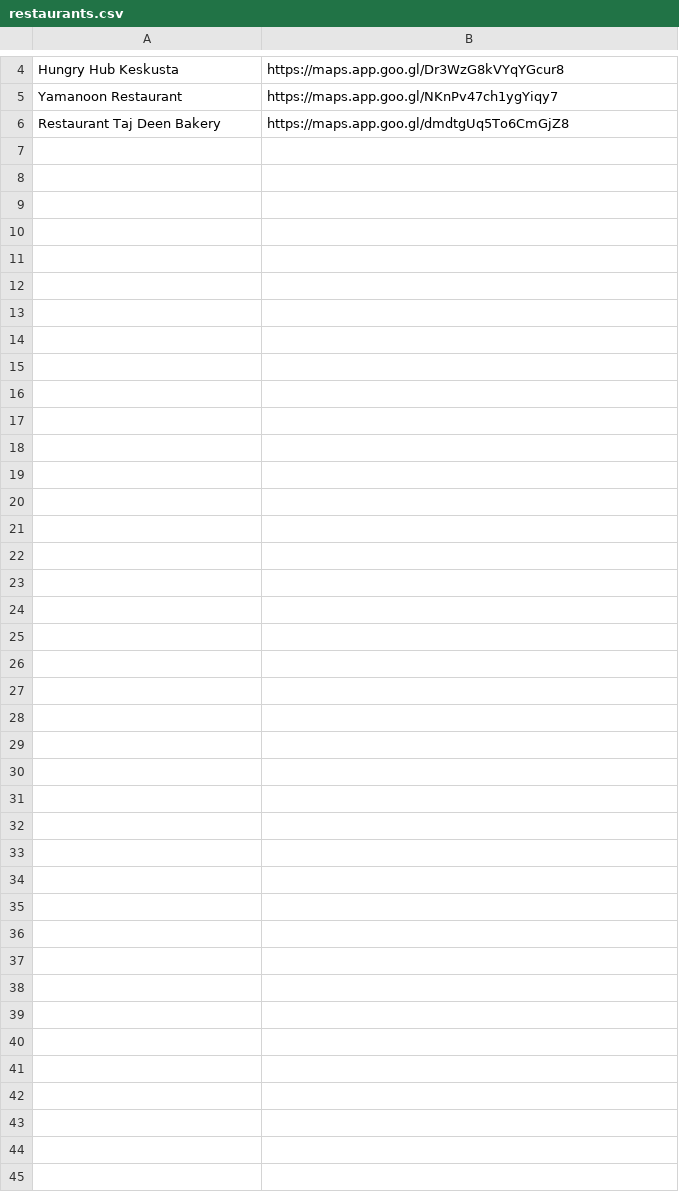
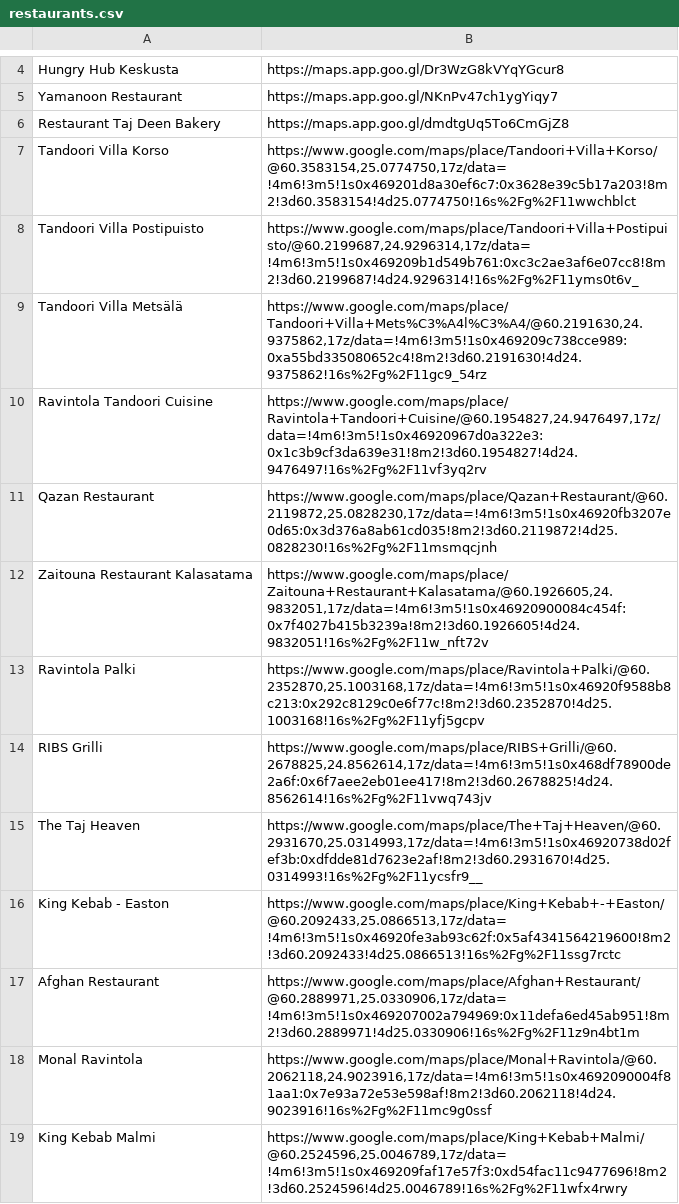
Before and after one commit to zslabs-fi/eathalal, a CSV file: restaurants.csv, drawn as a sheet; only a part is shown, gaps mark what is left out; the diff covers the shown part only.

```diff
--- a/restaurants.csv
+++ b/restaurants.csv
@@ -6 +6,14 @@ Yamanoon Restaurant,https://maps.app.goo.gl/NKnPv47ch1ygYiqy7
 Restaurant Taj Deen Bakery,https://maps.app.goo.gl/dmdtgUq5To6CmGjZ8
+Tandoori Villa Korso,"https://www.google.com/maps/place/Tandoori+Villa+Korso/@60.3583154,25.0774750,17z/data=!4m6!3m5!1s0x469201d8a30ef6c7:0x3628e39c5b17a203!8m2!3d60.3583154!4d25.0774750!16s%2Fg%2F11wwchblct"
+Tandoori Villa Postipuisto,"https://www.google.com/maps/place/Tandoori+Villa+Postipuisto/@60.2199687,24.9296314,17z/data=!4m6!3m5!1s0x469209b1d549b761:0xc3c2ae3af6e07cc8!8m2!3d60.2199687!4d24.9296314!16s%2Fg%2F11yms0t6v_"
+Tandoori Villa Metsälä,"https://www.google.com/maps/place/Tandoori+Villa+Mets%C3%A4l%C3%A4/@60.2191630,24.9375862,17z/data=!4m6!3m5!1s0x469209c738cce989:0xa55bd335080652c4!8m2!3d60.2191630!4d24.9375862!16s%2Fg%2F11gc9_54rz"
+Ravintola Tandoori Cuisine,"https://www.google.com/maps/place/Ravintola+Tandoori+Cuisine/@60.1954827,24.9476497,17z/data=!4m6!3m5!1s0x46920967d0a322e3:0x1c3b9cf3da639e31!8m2!3d60.1954827!4d24.9476497!16s%2Fg%2F11vf3yq2rv"
+Qazan Restaurant,"https://www.google.com/maps/place/Qazan+Restaurant/@60.2119872,25.0828230,17z/data=!4m6!3m5!1s0x46920fb3207e0d65:0x3d376a8ab61cd035!8m2!3d60.2119872!4d25.0828230!16s%2Fg%2F11msmqcjnh"
+Zaitouna Restaurant Kalasatama,"https://www.google.com/maps/place/Zaitouna+Restaurant+Kalasatama/@60.1926605,24.9832051,17z/data=!4m6!3m5!1s0x46920900084c454f:0x7f4027b415b3239a!8m2!3d60.1926605!4d24.9832051!16s%2Fg%2F11w_nft72v"
+Ravintola Palki,"https://www.google.com/maps/place/Ravintola+Palki/@60.2352870,25.1003168,17z/data=!4m6!3m5!1s0x46920f9588b8c213:0x292c8129c0e6f77c!8m2!3d60.2352870!4d25.1003168!16s%2Fg%2F11yfj5gcpv"
+RIBS Grilli,"https://www.google.com/maps/place/RIBS+Grilli/@60.2678825,24.8562614,17z/data=!4m6!3m5!1s0x468df78900de2a6f:0x6f7aee2eb01ee417!8m2!3d60.2678825!4d24.8562614!16s%2Fg%2F11vwq743jv"
+The Taj Heaven,"https://www.google.com/maps/place/The+Taj+Heaven/@60.2931670,25.0314993,17z/data=!4m6!3m5!1s0x46920738d02fef3b:0xdfdde81d7623e2af!8m2!3d60.2931670!4d25.0314993!16s%2Fg%2F11ycsfr9__"
+King Kebab - Easton,"https://www.google.com/maps/place/King+Kebab+-+Easton/@60.2092433,25.0866513,17z/data=!4m6!3m5!1s0x46920fe3ab93c62f:0x5af4341564219600!8m2!3d60.2092433!4d25.0866513!16s%2Fg%2F11ssg7rctc"
+Afghan Restaurant,"https://www.google.com/maps/place/Afghan+Restaurant/@60.2889971,25.0330906,17z/data=!4m6!3m5!1s0x469207002a794969:0x11defa6ed45ab951!8m2!3d60.2889971!4d25.0330906!16s%2Fg%2F11z9n4bt1m"
+Monal Ravintola,"https://www.google.com/maps/place/Monal+Ravintola/@60.2062118,24.9023916,17z/data=!4m6!3m5!1s0x4692090004f81aa1:0x7e93a72e53e598af!8m2!3d60.2062118!4d24.9023916!16s%2Fg%2F11mc9g0ssf"
+King Kebab Malmi,"https://www.google.com/maps/place/King+Kebab+Malmi/@60.2524596,25.0046789,17z/data=!4m6!3m5!1s0x469209faf17e57f3:0xd54fac11c9477696!8m2!3d60.2524596!4d25.0046789!16s%2Fg%2F11wfx4rwry"
```
Also changed, not shown: 12 added rows elsewhere in this file.
